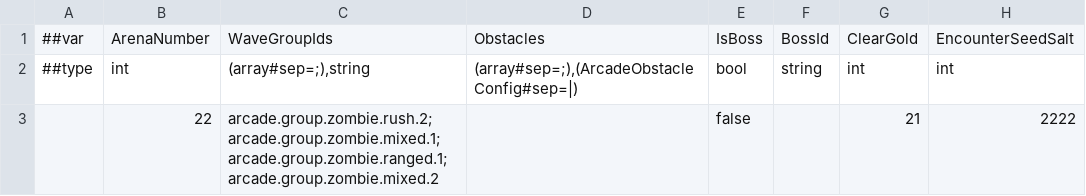
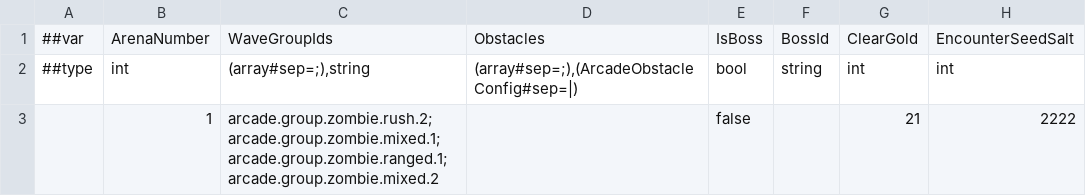
Before and after one commit to godspacecc/FirepowerLoop, a CSV file: Config/DataCsv/arcade_arena.csv, drawn as a sheet; only a part is shown; the diff names each change by its address in the sheet, - before the commit and + after, or states it on an @@ line.

```diff
--- a/Config/DataCsv/arcade_arena.csv
+++ b/Config/DataCsv/arcade_arena.csv
-B3: 22
+B3: 1
```
Also changed, not shown: Config/DataCsv/arcade_early_stage.csv, Config/DataCsv/arcade_round_layout.csv, 34 other files.
